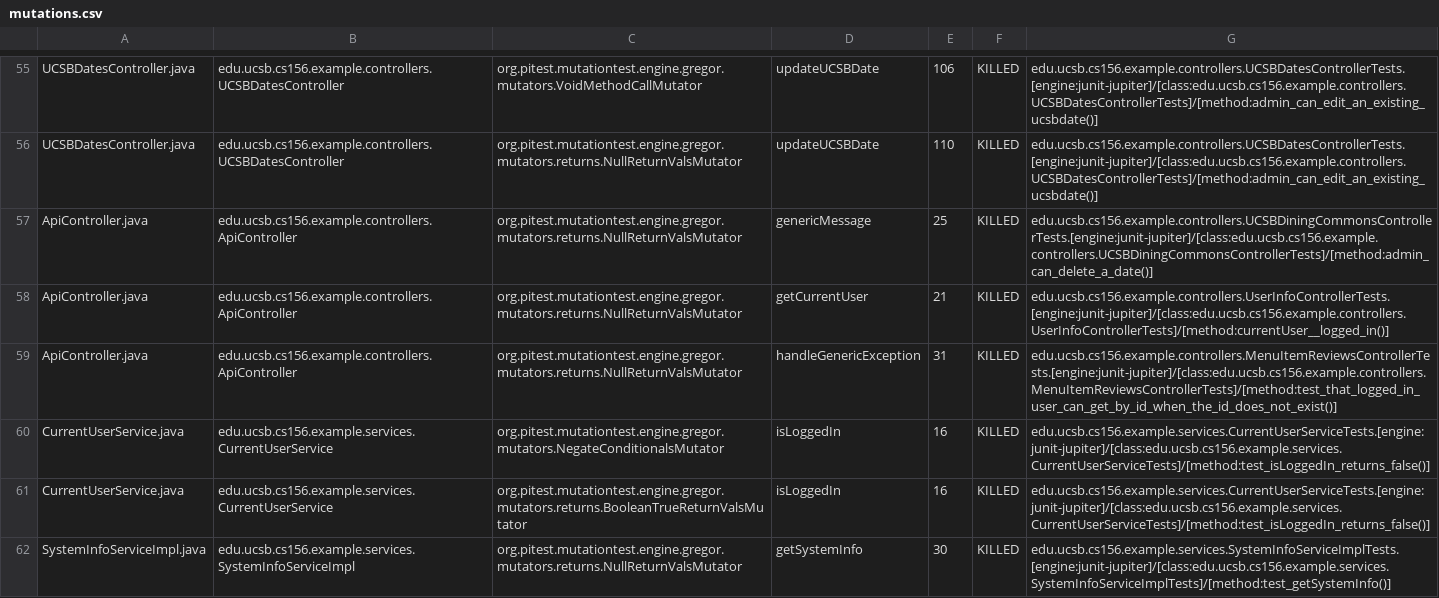
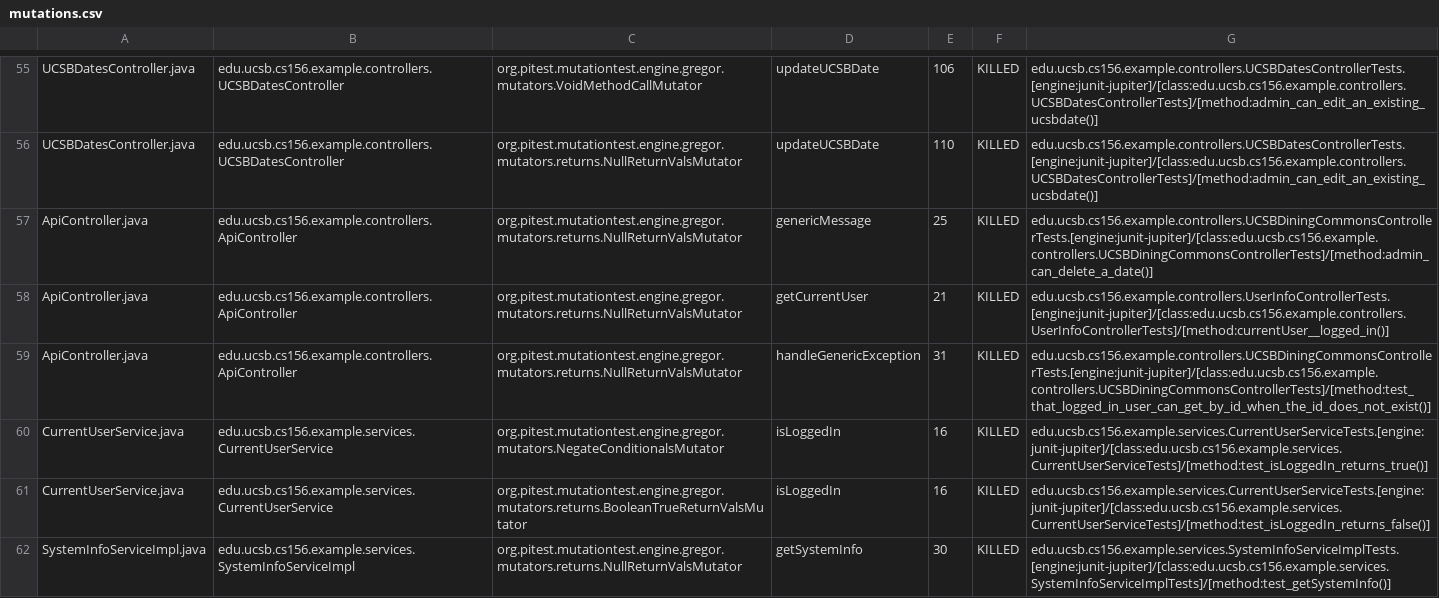
Before and after one commit to ucsb-cs156-f23/team02-f23-6pm-4, a CSV file: prs/56/pitest/mutations.csv, drawn as a sheet; only a part is shown, gaps mark what is left out.

Commit message:
Deploying to gh-pages from @ ucsb-cs156-f23/team02-f23-6pm-4@665efeb9ef07b161e8964cb71c940d5fb2faca36 🚀

```diff
--- a/prs/56/pitest/mutations.csv
+++ b/prs/56/pitest/mutations.csv
@@ -58,4 +58,4 @@ ApiController.java,edu.ucsb.cs156.example.controllers.ApiController,org.pitest.m
 ApiController.java,edu.ucsb.cs156.example.controllers.ApiController,org.pitest.mutationtest.engine.gregor.mutators.returns.NullReturnValsMutator,getCurrentUser,21,KILLED,edu.ucsb.cs156.example.controllers.UserInfoControllerTests.[engine:junit-jupiter]/[class:edu.ucsb.cs156.example.controllers.UserInfoControllerTests]/[method:currentUser__logged_in()]
-ApiController.java,edu.ucsb.cs156.example.controllers.ApiController,org.pitest.mutationtest.engine.gregor.mutators.returns.NullReturnValsMutator,handleGenericException,31,KILLED,edu.ucsb.cs156.example.controllers.MenuItemReviewsControllerTests.[engine:junit-jupiter]/[class:edu.ucsb.cs156.example.controllers.MenuItemReviewsControllerTests]/[method:test_that_logged_in_user_can_get_by_id_when_the_id_does_not_exist()]
-CurrentUserService.java,edu.ucsb.cs156.example.services.CurrentUserService,org.pitest.mutationtest.engine.gregor.mutators.NegateConditionalsMutator,isLoggedIn,16,KILLED,edu.ucsb.cs156.example.services.CurrentUserServiceTests.[engine:junit-jupiter]/[class:edu.ucsb.cs156.example.services.CurrentUserServiceTests]/[method:test_isLoggedIn_returns_false()]
+ApiController.java,edu.ucsb.cs156.example.controllers.ApiController,org.pitest.mutationtest.engine.gregor.mutators.returns.NullReturnValsMutator,handleGenericException,31,KILLED,edu.ucsb.cs156.example.controllers.UCSBDiningCommonsControllerTests.[engine:junit-jupiter]/[class:edu.ucsb.cs156.example.controllers.UCSBDiningCommonsControllerTests]/[method:test_that_logged_in_user_can_get_by_id_when_the_id_does_not_exist()]
+CurrentUserService.java,edu.ucsb.cs156.example.services.CurrentUserService,org.pitest.mutationtest.engine.gregor.mutators.NegateConditionalsMutator,isLoggedIn,16,KILLED,edu.ucsb.cs156.example.services.CurrentUserServiceTests.[engine:junit-jupiter]/[class:edu.ucsb.cs156.example.services.CurrentUserServiceTests]/[method:test_isLoggedIn_returns_true()]
 CurrentUserService.java,edu.ucsb.cs156.example.services.CurrentUserService,org.pitest.mutationtest.engine.gregor.mutators.returns.BooleanTrueReturnValsMutator,isLoggedIn,16,KILLED,edu.ucsb.cs156.example.services.CurrentUserServiceTests.[engine:junit-jupiter]/[class:edu.ucsb.cs156.example.services.CurrentUserServiceTests]/[method:test_isLoggedIn_returns_false()]
```
Also changed, not shown: 12 other files.
